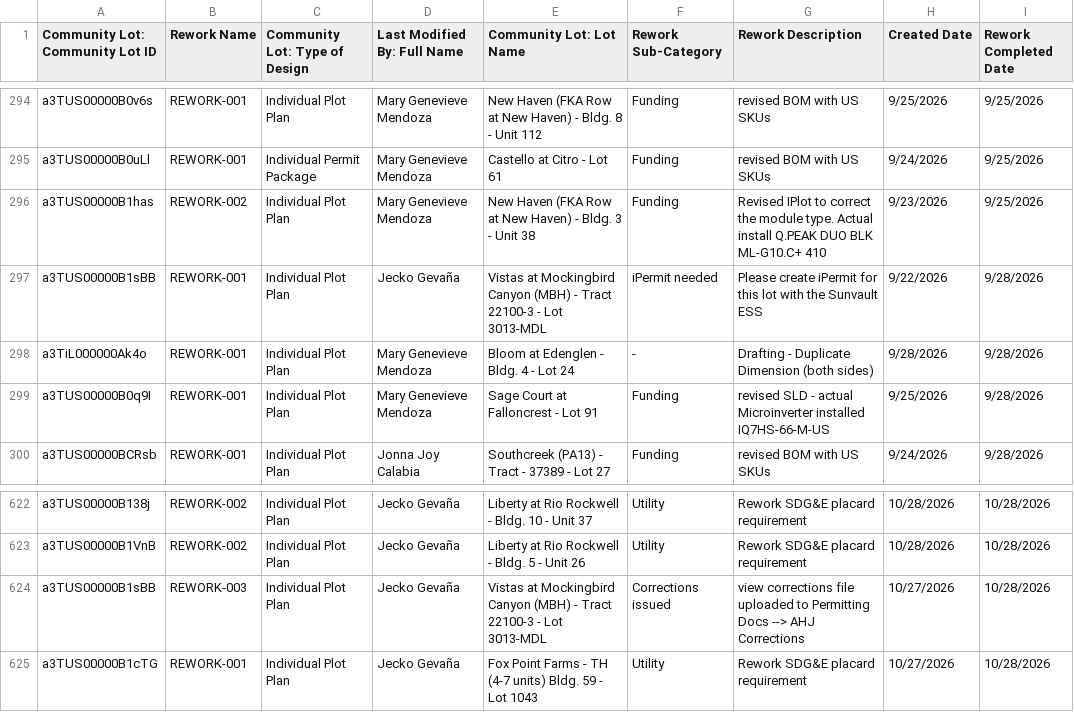
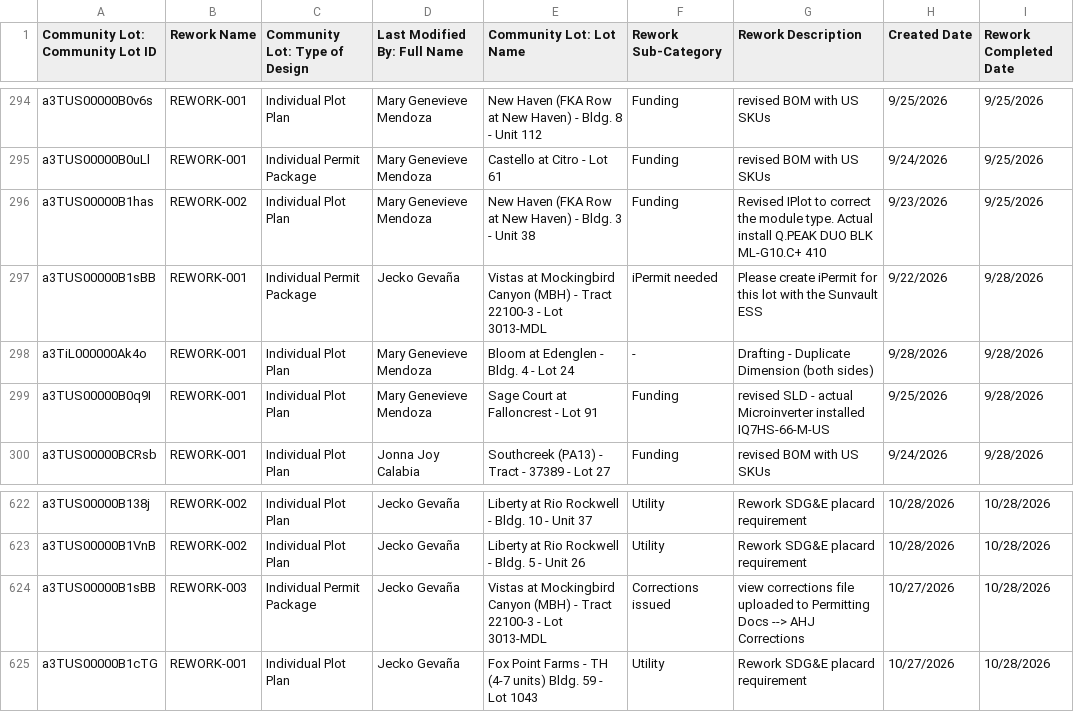
Before and after one commit to newhomes-ops/design-andon, a CSV file: Lot Design Rework.csv, drawn as a sheet; only a part is shown, gaps mark what is left out.

```diff
--- a/Lot Design Rework.csv
+++ b/Lot Design Rework.csv
@@ -655,3 +655,3 @@ a3TUS00000B0uLl,REWORK-001,Individual Permit Package,Mary Genevieve Mendoza,Cast
 a3TUS00000B1has,REWORK-002,Individual Plot Plan,Mary Genevieve Mendoza,New Haven (FKA Row at New Haven) - Bldg. 3 - Unit 38,Funding,Revised IPlot to correct the module type. Actual install Q.PEAK DUO BLK ML-G10.C+ 410,9/23/2026,9/25/2026
-a3TUS00000B1sBB,REWORK-001,Individual Plot Plan,Jecko Gevaña,Vistas at Mockingbird Canyon (MBH) - Tract 22100-3 - Lot 3013-MDL,iPermit needed,Please create iPermit for this lot with the Sunvault ESS,9/22/2026,9/28/2026
+a3TUS00000B1sBB,REWORK-001,Individual Permit Package,Jecko Gevaña,Vistas at Mockingbird Canyon (MBH) - Tract 22100-3 - Lot 3013-MDL,iPermit needed,Please create iPermit for this lot with the Sunvault ESS,9/22/2026,9/28/2026
 a3TiL000000Ak4o,REWORK-001,Individual Plot Plan,Mary Genevieve Mendoza,Bloom at Edenglen - Bldg. 4 - Lot 24,-,Drafting - Duplicate Dimension (both sides),9/28/2026,9/28/2026
@@ -1086,3 +1086,3 @@ a3TUS00000B138j,REWORK-002,Individual Plot Plan,Jecko Gevaña,Liberty at Rio Roc
 a3TUS00000B1VnB,REWORK-002,Individual Plot Plan,Jecko Gevaña,Liberty at Rio Rockwell - Bldg. 5 - Unit 26,Utility,Rework SDG&E placard requirement,10/28/2026,10/28/2026
-a3TUS00000B1sBB,REWORK-003,Individual Plot Plan,Jecko Gevaña,Vistas at Mockingbird Canyon (MBH) - Tract 22100-3 - Lot 3013-MDL,Corrections issued,view corrections file uploaded to Permitting Docs --> AHJ Corrections,10/27/2026,10/28/2026
+a3TUS00000B1sBB,REWORK-003,Individual Permit Package,Jecko Gevaña,Vistas at Mockingbird Canyon (MBH) - Tract 22100-3 - Lot 3013-MDL,Corrections issued,view corrections file uploaded to Permitting Docs --> AHJ Corrections,10/27/2026,10/28/2026
 a3TUS00000B1cTG,REWORK-001,Individual Plot Plan,Jecko Gevaña,Fox Point Farms - TH (4-7 units) Bldg. 59 - Lot 1043,Utility,Rework SDG&E placard requirement,10/27/2026,10/28/2026
```
Also changed, not shown: Commercial.csv, Lot Design.csv, 4 other files.
